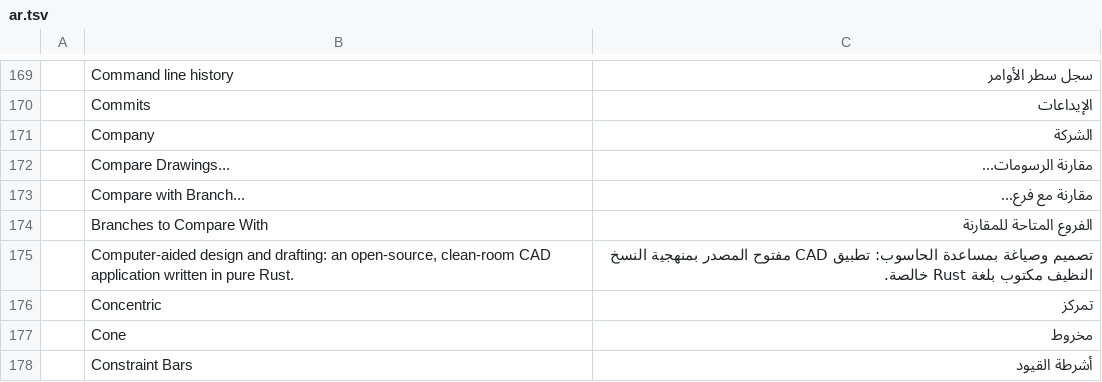
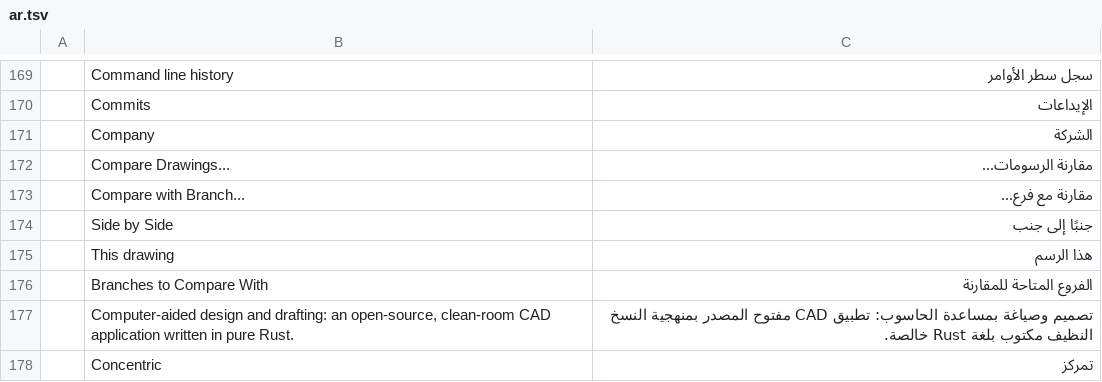
Before and after one commit to Lufftre/cadcraft, a TSV file: crates/ui-egui/src/i18n/ar.tsv, drawn as a sheet; only a part is shown, gaps mark what is left out; the shorter side is filled out with more unchanged rows; the diff names each change by its address in the sheet, - before the commit and + after, or states it on an @@ line.

```diff
--- a/crates/ui-egui/src/i18n/ar.tsv
+++ b/crates/ui-egui/src/i18n/ar.tsv
+row 174:  | Side by Side | جنبًا إلى جنب
+row 175:  | This drawing | هذا الرسم
```
Also changed, not shown: crates/ui-egui/src/i18n/de.tsv, crates/ui-egui/src/i18n/it.tsv, 15 other files.
